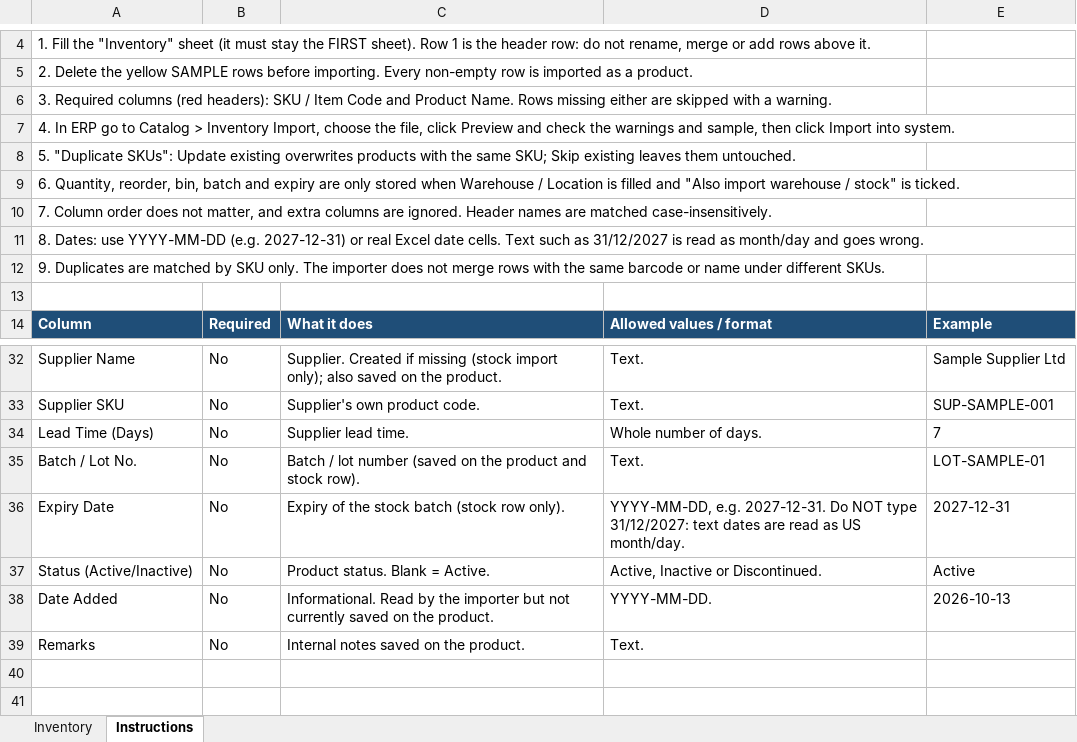
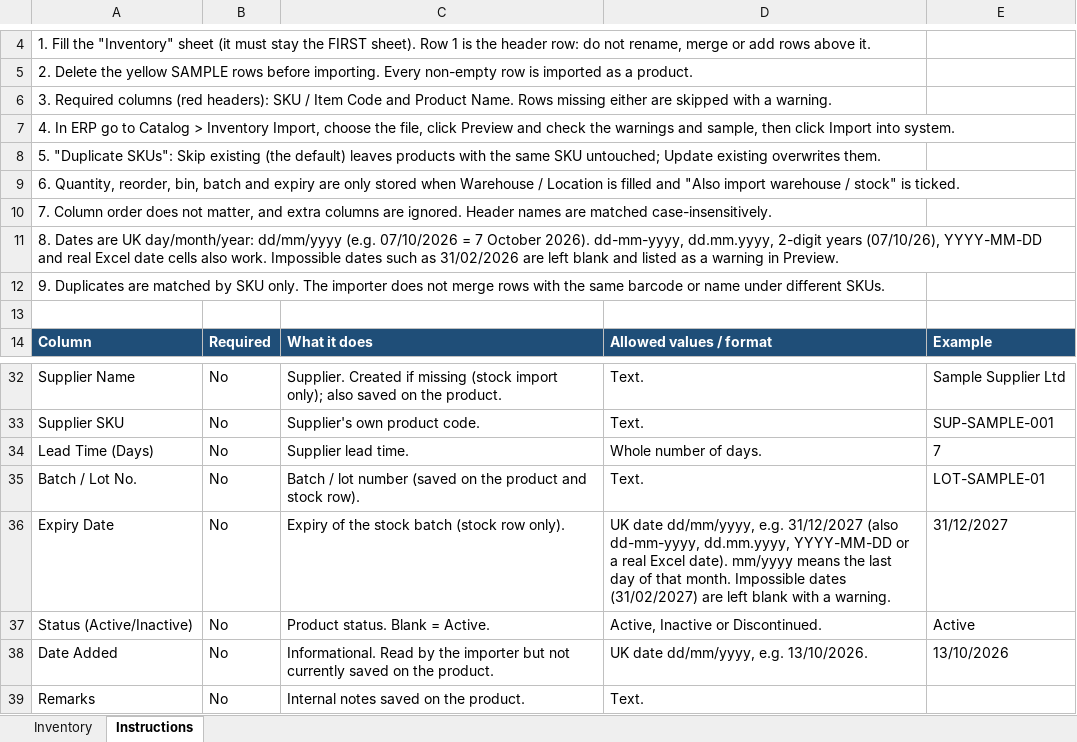
Before and after one commit to ImAadarsh/zaam_frontend, an Excel workbook: public/templates/Inventory_Import_Template.xlsx, sheet Instructions, drawn as a sheet; only a part is shown, gaps mark what is left out; values as stored, in another font and other column widths than the file's, no borders; the diff names each change by its address in the sheet, - before the commit and + after, or states it on an @@ line.

```diff
--- a/public/templates/Inventory_Import_Template.xlsx (sheet Instructions)
+++ b/public/templates/Inventory_Import_Template.xlsx (sheet Instructions)
-A8: …"Duplicate SKUs": Update existing overwrites products with the same SKU; Skip existing leaves them untouched.
+A8: …"Duplicate SKUs": Skip existing (the default) leaves products with the same SKU untouched; Update existing overwrites them.
-A11: 8. Dates: use YYYY-MM-DD (e.g. 2027-12-31) or real Excel date cells. Text such as 31/12/2027 is read as month/day and goes wrong.
+A11: 8. Dates are UK day/month/year: dd/mm/yyyy (e.g. 07/10/2026 = 7 October 2026). dd-mm-yyyy, dd.mm.yyyy, 2-digit years (07/10/26), YYYY-MM-DD and real Excel date cells also work. Impossible dates such as 31/02/2026 are left blank and listed as a warning in Preview.
-D36: YYYY-MM-DD, e.g. 2027-12-31. Do NOT type 31/12/2027: text dates are read as US month/day.
+D36: UK date dd/mm/yyyy, e.g. 31/12/2027 (also dd-mm-yyyy, dd.mm.yyyy, YYYY-MM-DD or a real Excel date). mm/yyyy means the last day of that month. Impossible dates (31/02/2027) are left blank with a warning.
-E36: 2027-12-31
+E36: 31/12/2027
-D38: YYYY-MM-DD.
+D38: UK date dd/mm/yyyy, e.g. 13/10/2026.
-E38: 2026-10-13
+E38: 13/10/2026
```
Also changed, not shown: sheet Inventory, 3 other files.
